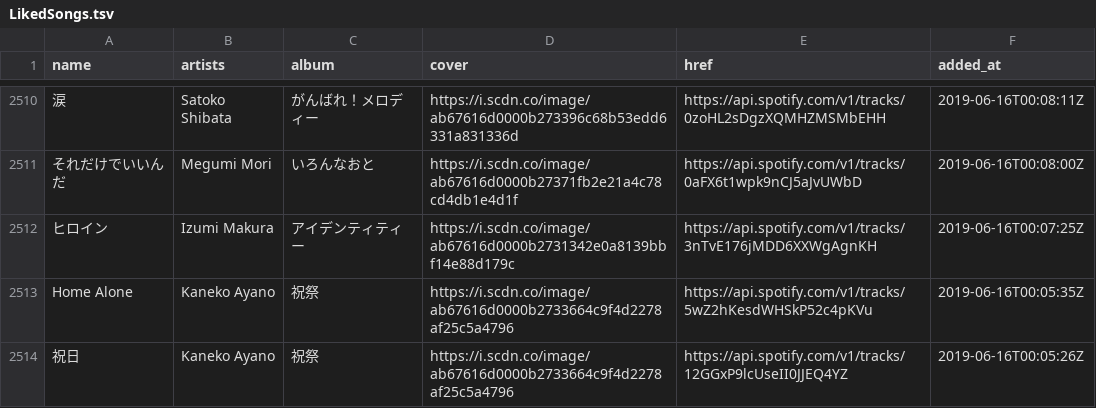
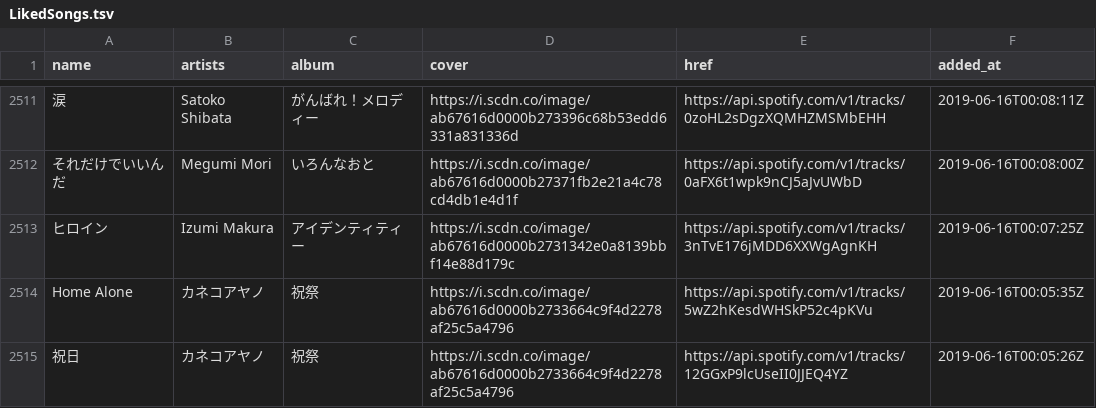
Before and after one commit to nyok/MySpotifyLikedSongs, a TSV file: LikedSongs/LikedSongs.tsv, drawn as a sheet; only a part is shown, gaps mark what is left out; addresses are those after the commit; the diff covers the shown part only; the diff names each change by its address in the sheet, - before the commit and + after, or states it on an @@ line.

Commit message:
New songs (Automatic update)

```diff
--- a/LikedSongs/LikedSongs.tsv
+++ b/LikedSongs/LikedSongs.tsv
-B2514:B2515 (artists): Kaneko Ayano
+B2514:B2515 (artists): カネコアヤノ
```
Also changed, not shown: 1 added row, 1 removed row and 9 edited cells elsewhere in this file.
